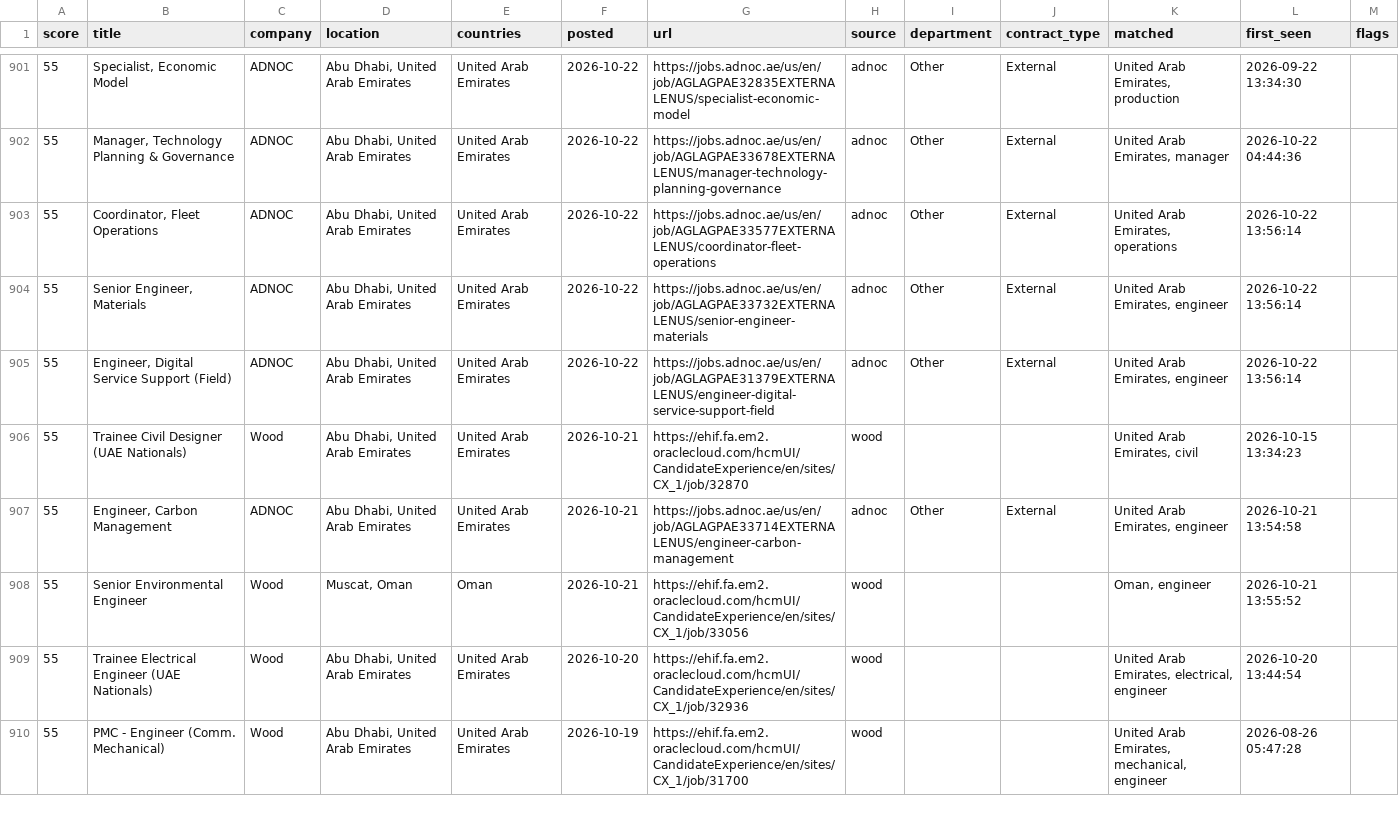
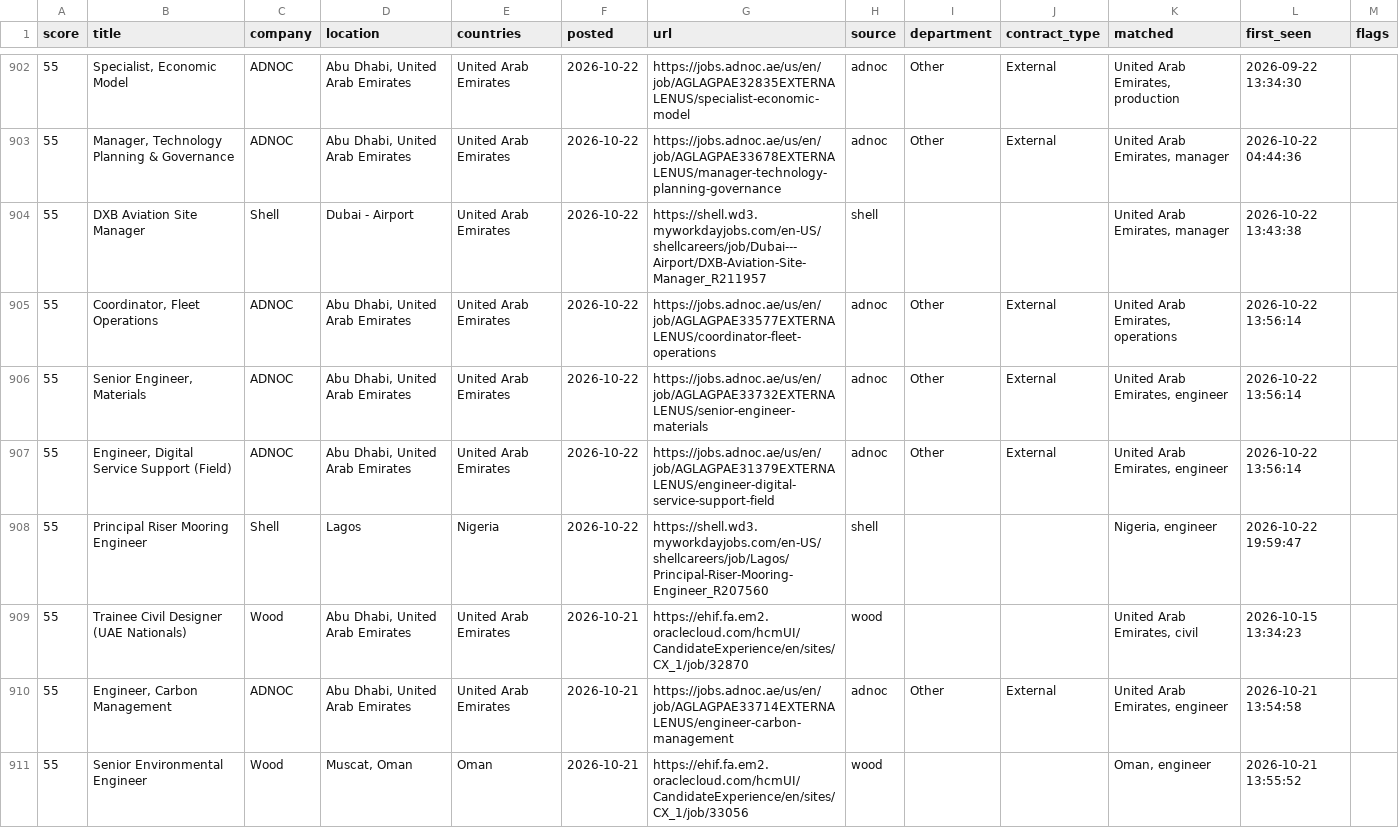
Before and after one commit to Khanmi1973/ogjobs, a CSV file: docs/jobs.csv, drawn as a sheet; only a part is shown, gaps mark what is left out; the shorter side is filled out with more unchanged rows; the diff covers the shown part only.

```diff
--- a/docs/jobs.csv
+++ b/docs/jobs.csv
@@ -902,2 +903,3 @@
 55,"Manager, Technology Planning & Governance",ADNOC,"Abu Dhabi, United Arab Emirates",United Arab Emirates,2026-10-22,https://jobs.adnoc.ae/us/en/job/AGLAGPAE33678EXTERNALENUS/manager-technology-planning-governance,adnoc,Other,External,"United Arab Emirates, manager",2026-10-22 04:44:36,
+55,DXB Aviation Site Manager,Shell,Dubai - Airport,United Arab Emirates,2026-10-22,https://shell.wd3.myworkdayjobs.com/en-US/shellcareers/job/Dubai---Airport/DXB-Aviation-Site-Manager_R211957,shell,,,"United Arab Emirates, manager",2026-10-22 13:43:38,
 55,"Coordinator, Fleet Operations",ADNOC,"Abu Dhabi, United Arab Emirates",United Arab Emirates,2026-10-22,https://jobs.adnoc.ae/us/en/job/AGLAGPAE33577EXTERNALENUS/coordinator-fleet-operations,adnoc,Other,External,"United Arab Emirates, operations",2026-10-22 13:56:14,
@@ -905,2 +907,3 @@
 55,"Engineer, Digital Service Support (Field)",ADNOC,"Abu Dhabi, United Arab Emirates",United Arab Emirates,2026-10-22,https://jobs.adnoc.ae/us/en/job/AGLAGPAE31379EXTERNALENUS/engineer-digital-service-support-field,adnoc,Other,External,"United Arab Emirates, engineer",2026-10-22 13:56:14,
+55,Principal Riser Mooring Engineer,Shell,Lagos,Nigeria,2026-10-22,https://shell.wd3.myworkdayjobs.com/en-US/shellcareers/job/Lagos/Principal-Riser-Mooring-Engineer_R207560,shell,,,"Nigeria, engineer",2026-10-22 19:59:47,
 55,Trainee Civil Designer (UAE Nationals),Wood,"Abu Dhabi, United Arab Emirates",United Arab Emirates,2026-10-21,https://ehif.fa.em2.oraclecloud.com/hcmUI/CandidateExperience/en/sites/CX_1/job/32870,wood,,,"United Arab Emirates, civil",2026-10-15 13:34:23,
```
Also changed, not shown: 6 added rows and 4 removed rows elsewhere in this file, 3 other files.
